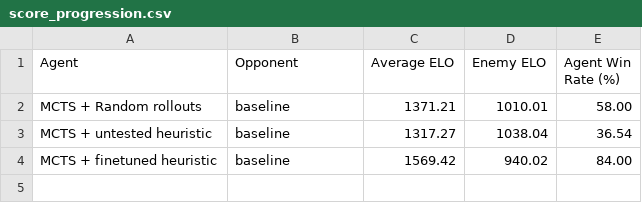
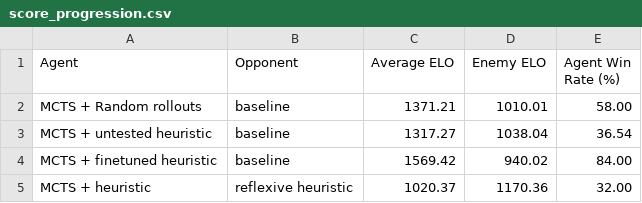
Before and after one commit to neeilnandal/pacman-mcts-agent-v1, a CSV file: results/score_progression.csv, drawn as a sheet; the diff names each change by its address in the sheet, - before the commit and + after, or states it on an @@ line.

Commit message:
Add new entry for MCTS with reflexive heuristic

```diff
--- a/results/score_progression.csv
+++ b/results/score_progression.csv
+row 5: MCTS + heuristic | reflexive heuristic | 1020.37 | 1170.36 | 32.00
```
